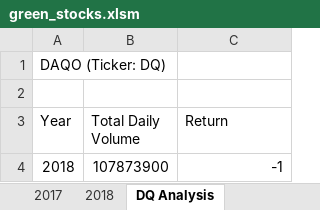
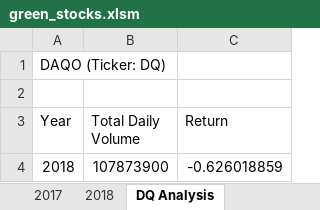
Before and after one commit to adie1717/stock-analysis, an Excel workbook: green_stocks.xlsm, sheet DQ Analysis, drawn as a sheet; values as stored, in another font and other column widths than the file's, no borders; the diff names each change by its address in the sheet, - before the commit and + after, or states it on an @@ line.

Commit message:
Add files via upload

```diff
--- a/green_stocks.xlsm (sheet DQ Analysis)
+++ b/green_stocks.xlsm (sheet DQ Analysis)
-C4 (Return): -1
+C4 (Return): -0.626018859
```
